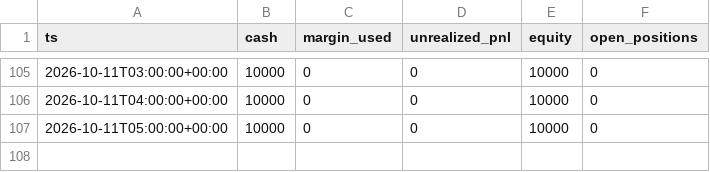
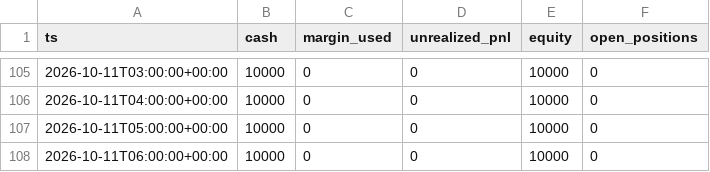
Before and after one commit to klonnist/crypto-paper-bot, a CSV file: ledgers_h1/vwap_reentry/equity.csv, drawn as a sheet; only a part is shown, gaps mark what is left out.

```diff
--- a/ledgers_h1/vwap_reentry/equity.csv
+++ b/ledgers_h1/vwap_reentry/equity.csv
@@ -107 +107,2 @@ ts,cash,margin_used,unrealized_pnl,equity,open_positions
 2026-10-11T05:00:00+00:00,10000,0,0,10000,0
+2026-10-11T06:00:00+00:00,10000,0,0,10000,0
```
Also changed, not shown: 3 other files.
